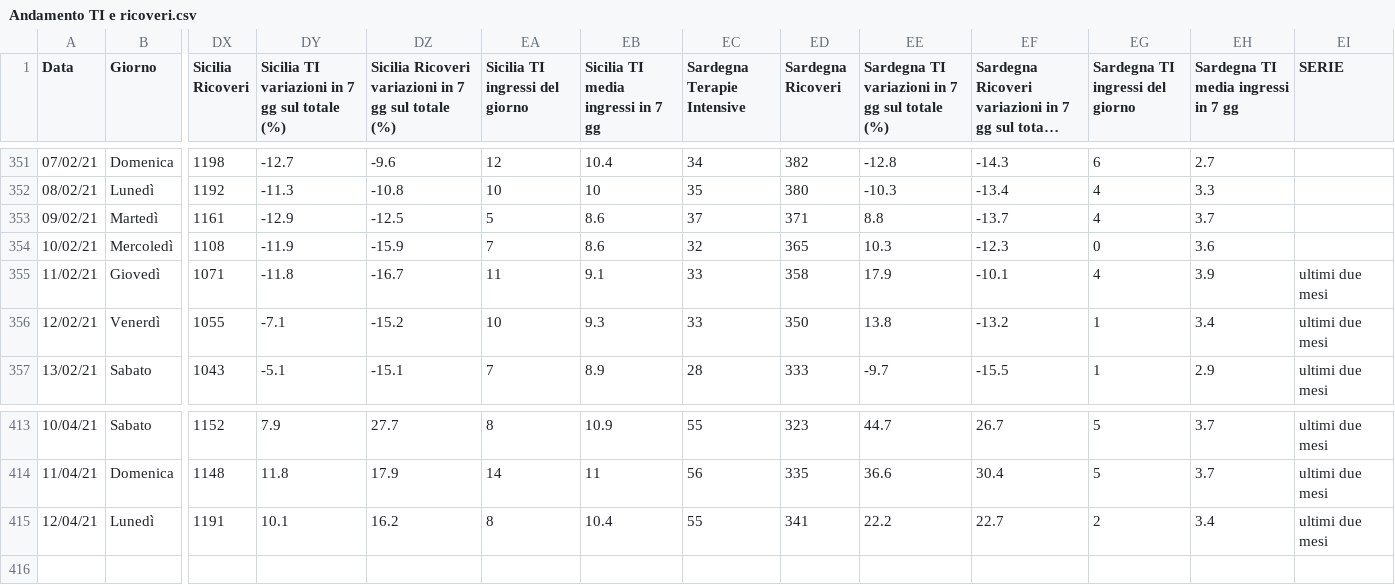
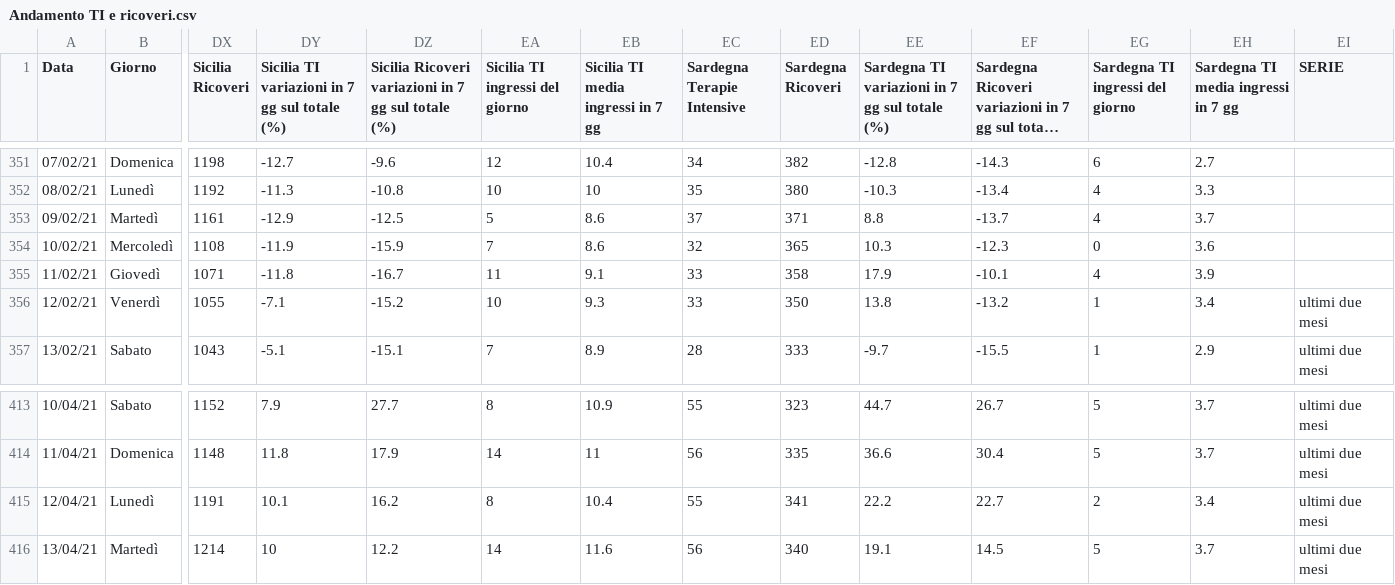
Before and after one commit to Paulsword/PilloleOttimismo, a CSV file: Andamento TI e ricoveri.csv, drawn as a sheet; only a part is shown, gaps mark what is left out; long unchanged cells end in …; rows hold the shown columns only; the diff names each change by its address in the sheet, - before the commit and + after, or states it on an @@ line.

```diff
--- a/Andamento TI e ricoveri.csv
+++ b/Andamento TI e ricoveri.csv
-EI355 (SERIE): ultimi due mesi
+EI355 (SERIE): (empty)
+row 416: 13/04/21 | Martedì | 1214 | 10 | 12.2 | 14 | 11.6 | 56 | 340 | 19.1 | 14.5 | 5 | 3.7 | ultimi due mesi
```
Also changed, not shown: Andamento Positivi.csv, Province Incidenza.csv, 31 other files.
